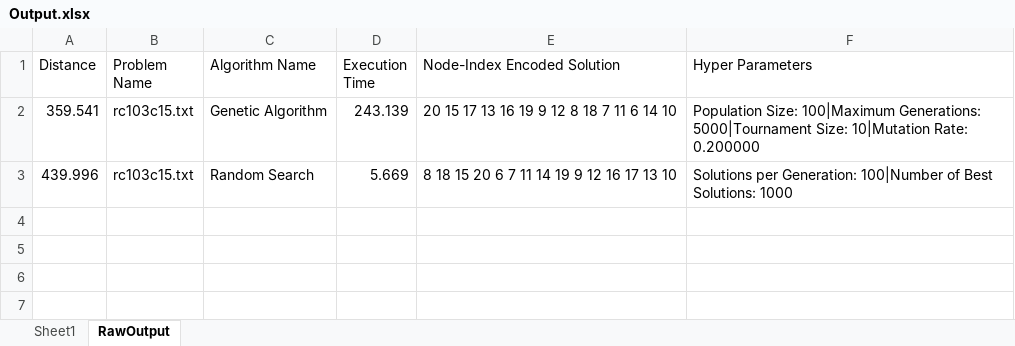
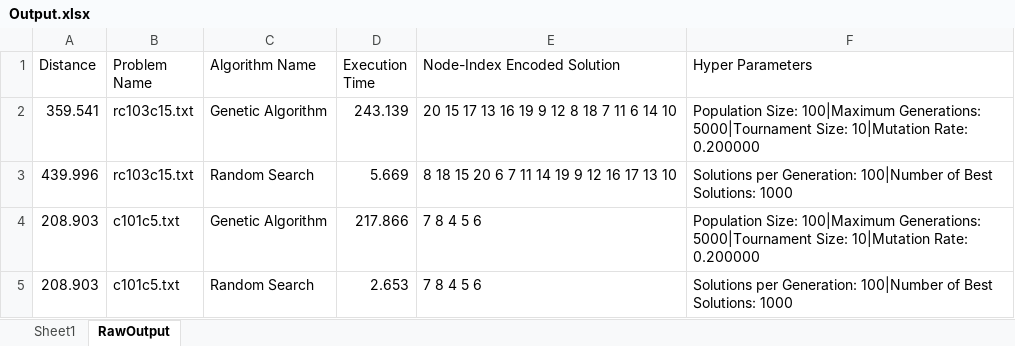
Before and after one commit to AStruthers2000/Electric-Vehicle-Routing-Problem, an Excel workbook: Code/EVRP Optimization/EVRP/Output/Output.xlsx, sheet RawOutput, drawn as a sheet; values as stored, in another font and other column widths than the file's, no borders; table styles not drawn; the diff names each change by its address in the sheet, - before the commit and + after, or states it on an @@ line.

Commit message:
Started NEH optimization

```diff
--- a/Code/EVRP Optimization/EVRP/Output/Output.xlsx (sheet RawOutput)
+++ b/Code/EVRP Optimization/EVRP/Output/Output.xlsx (sheet RawOutput)
+row 4: 208.903 | c101c5.txt | Genetic Algorithm | 217.866 | 7 8 4 5 6 | Population Size: 100|Maximum Generations: 5000|Tournament Size: 10|Mutation Rate: 0.200000
+row 5: 208.903 | c101c5.txt | Random Search | 2.653 | 7 8 4 5 6 | Solutions per Generation: 100|Number of Best Solutions: 1000
```
Also changed, not shown: sheet Sheet1, 11 other files.
